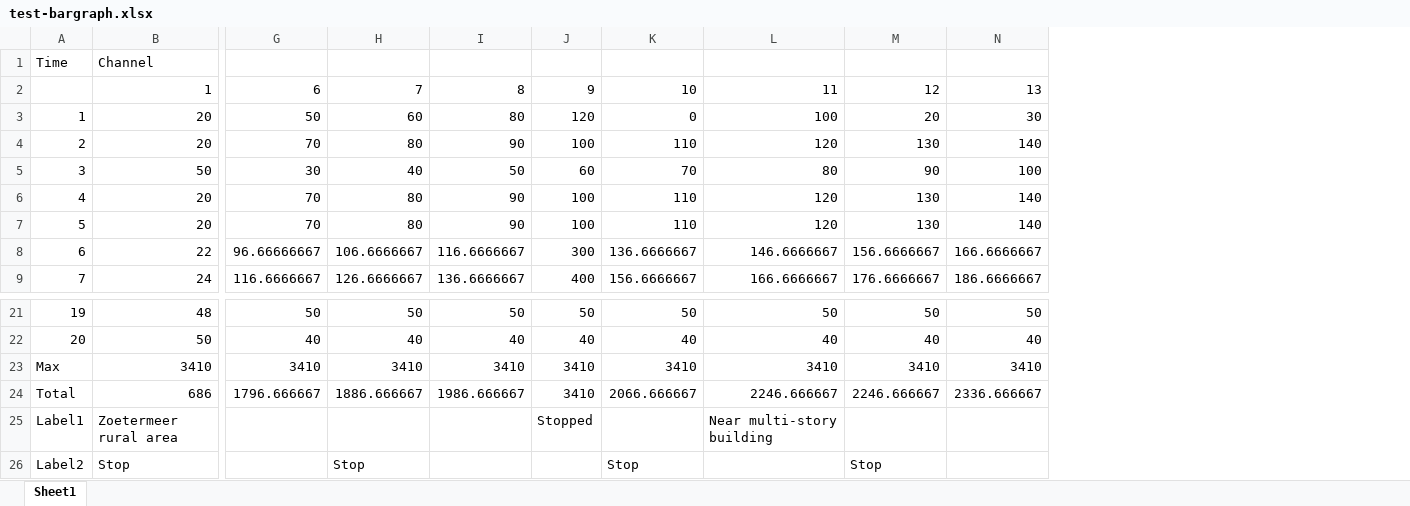
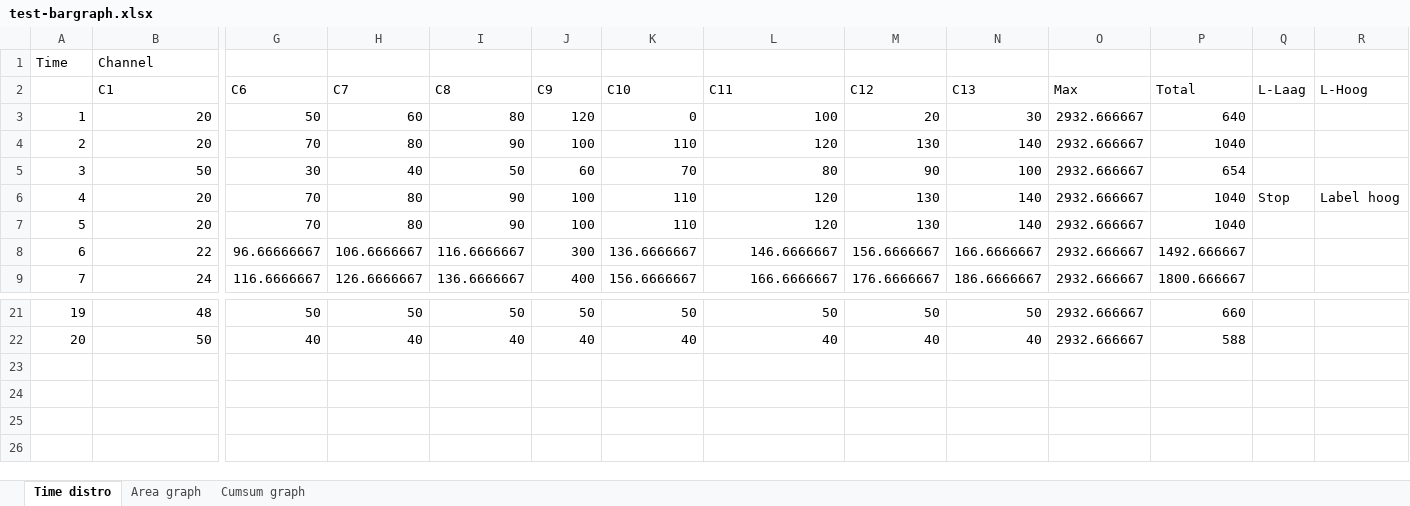
Before and after one commit to davidzwa/group-NaN, an Excel workbook: Wireshark/excel-testgraph/test-bargraph.xlsx, sheet Time distro, drawn as a sheet; only a part is shown, gaps mark what is left out; values as stored, in another font and other column widths than the file's, no borders; charts and pictures not drawn; removed rows and columns are numbered as before the commit, all else as after; rows hold the shown columns only; the diff names each change by its address in the sheet, - before the commit and + after, or states it on an @@ line.

Commit message:
Changed bar graph, added extra worksheets.

```diff
--- a/Wireshark/excel-testgraph/test-bargraph.xlsx (sheet Time distro)
+++ b/Wireshark/excel-testgraph/test-bargraph.xlsx (sheet Time distro)
-sheet tab: Sheet1
+sheet tab: Time distro
+sheet tab: Area graph
+sheet tab: Cumsum graph
+column O, rows 3-9: all 2932.666667; rows 21-22: 2932.666667 | 2932.666667
+column P, rows 3-9: 640 | 1040 | 654 | 1040 | 1040 | 1492.666667 | 1800.666667; rows 21-22: 660 | 588
+column Q, row 6: Stop
+column R, row 6: Label hoog
-row 2:  | 1 | 6 | 7 | 8 | 9 | 10 | 11 | 12 | 13
+row 2:  | C1 | C6 | C7 | C8 | C9 | C10 | C11 | C12 | C13 | Max | Total | L-Laag | L-Hoog
-row 23: Max | 3410 | 3410 | 3410 | 3410 | 3410 | 3410 | 3410 | 3410 | 3410
-row 24: Total | 686 | 1796.666667 | 1886.666667 | 1986.666667 | 3410 | 2066.666667 | 2246.666667 | 2246.666667 | 2336.666667
-row 25: Label1 | Zoetermeer rural area |  |  |  | Stopped |  | Near multi-story building
-row 26: Label2 | Stop |  | Stop |  |  | Stop |  | Stop
```
Also changed, not shown: charts or pictures.
